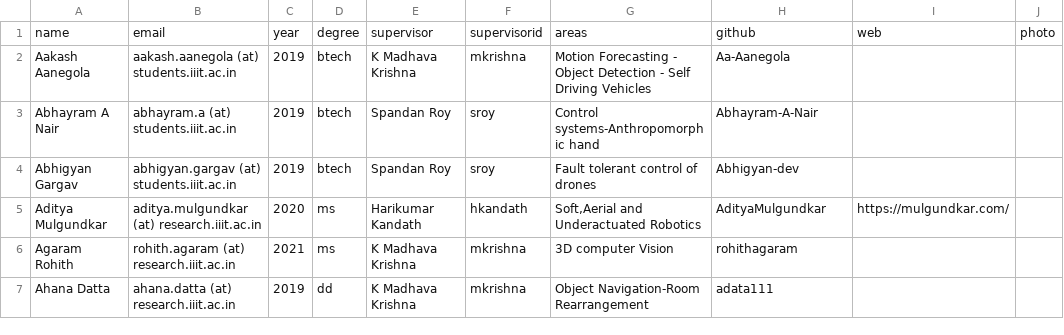
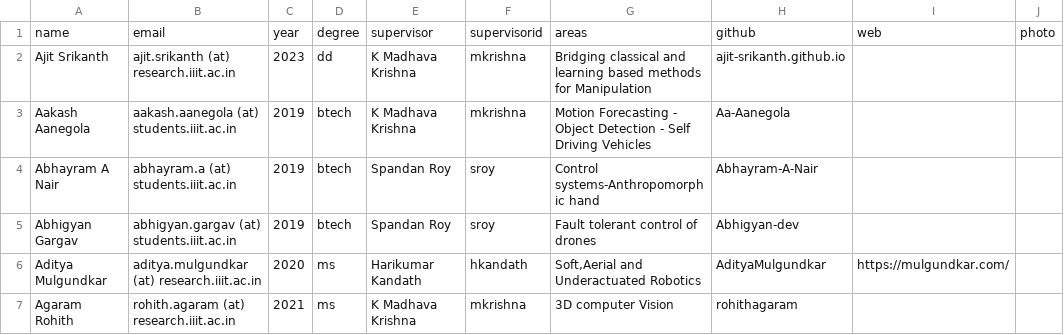
Before and after one commit to RoboticsIIITH/roboticsiiith.github.io, a CSV file: _data/students.csv, drawn as a sheet; only a part is shown; the shorter side is filled out with more unchanged rows.

Commit message:
Update students List

```diff
--- a/_data/students.csv
+++ b/_data/students.csv
@@ -1,2 +1,3 @@
 name,email,year,degree,supervisor,supervisorid,areas,github,web,photo
+Ajit Srikanth, ajit.srikanth (at) research.iiit.ac.in, 2023, dd,K Madhava Krishna,mkrishna,Bridging classical and learning based methods for Manipulation, ajit-srikanth.github.io
 Aakash Aanegola,aakash.aanegola (at) students.iiit.ac.in,2019,btech,K Madhava Krishna,mkrishna,Motion Forecasting - Object Detection - Self Driving Vehicles,Aa-Aanegola,
```
